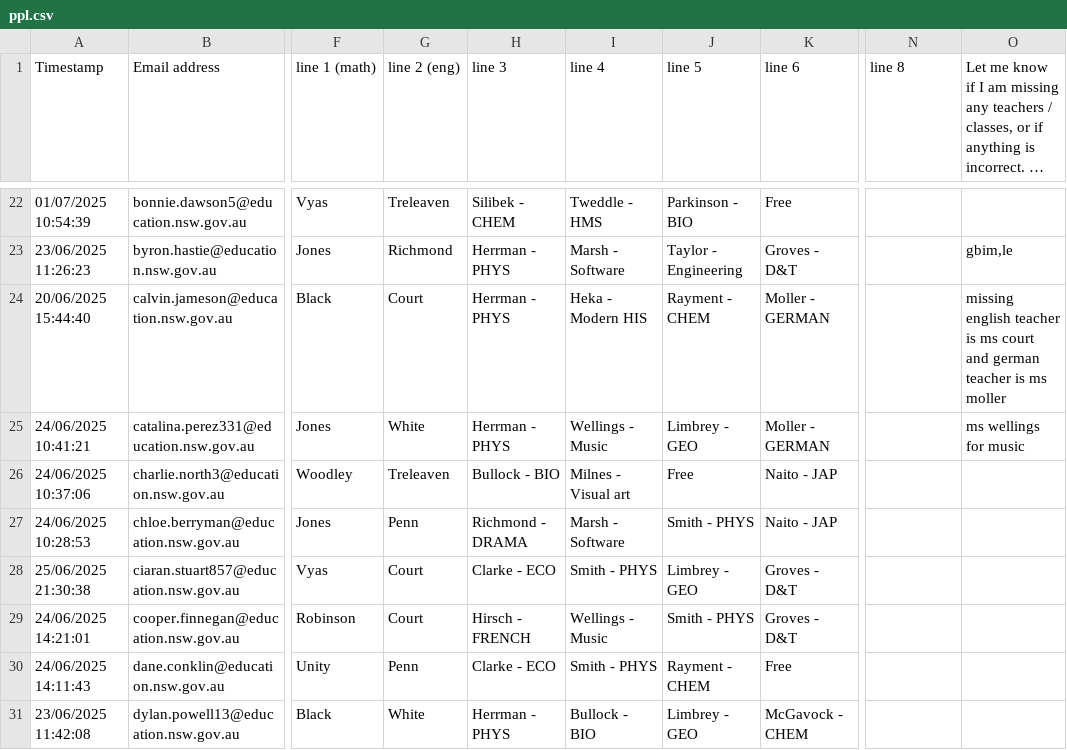
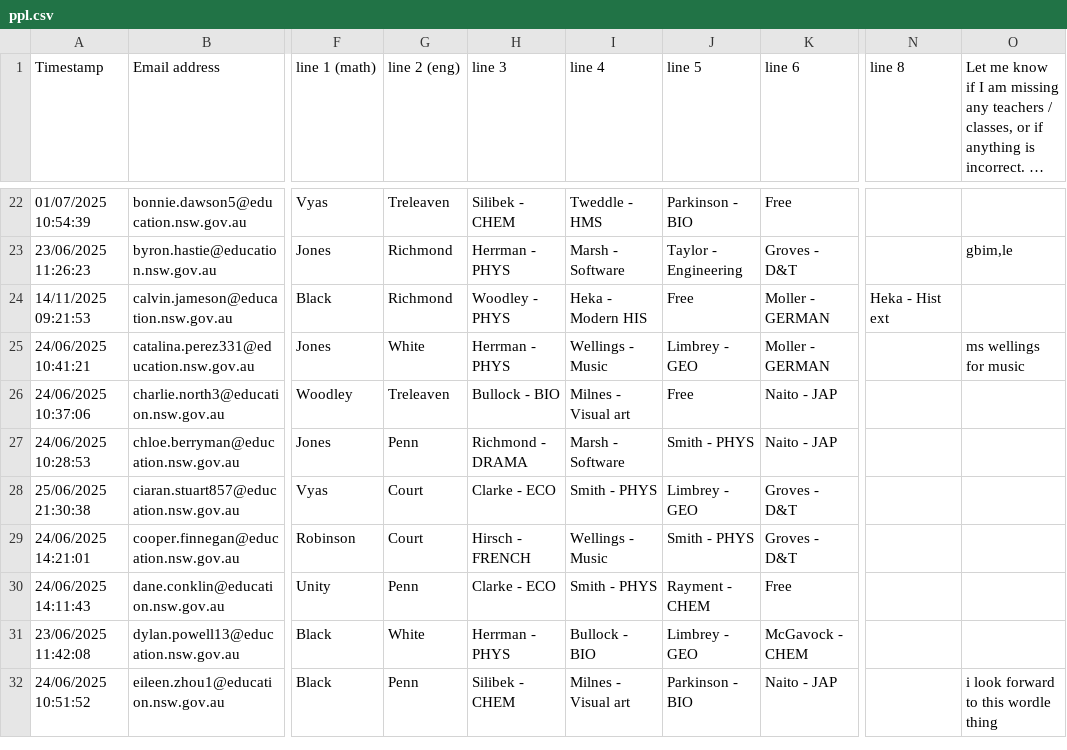
Before and after one commit to FakeTile/Subjectle, a CSV file: ppl.csv, drawn as a sheet; only a part is shown, gaps mark what is left out; the shorter side is filled out with more unchanged rows; long unchanged cells end in …; the diff names each change by its address in the sheet, - before the commit and + after, or states it on an @@ line.

```diff
--- a/ppl.csv
+++ b/ppl.csv
-A24 (Timestamp): 20/06/2025 15:44:40
+A24 (Timestamp): 14/11/2025 09:21:53
-G24 (line 2 (eng)): Court
+G24 (line 2 (eng)): Richmond
-H24 (line 3): Herrman - PHYS
+H24 (line 3): Woodley - PHYS
-J24 (line 5): Rayment - CHEM
+J24 (line 5): Free
-N24 (line 8): (empty)
+N24 (line 8): Heka - Hist ext
-O24: missing english teacher is ms court and german teacher is ms moller
+O24: (empty)
```
Also changed, not shown: 2 other files.
